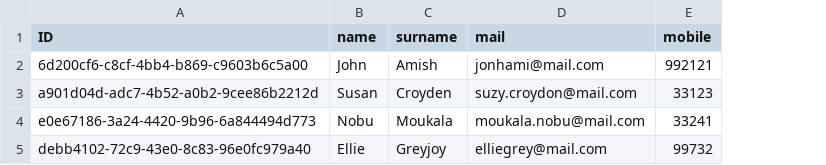
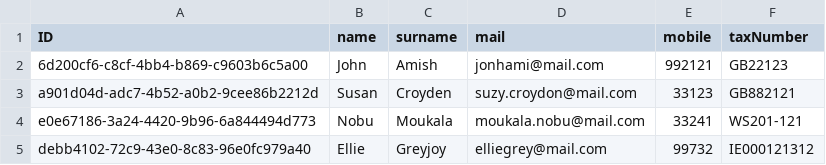
Before and after one commit to PeterChain/sap-cap-condo-mngmt, a CSV file: db/data/pt.condo.rent.Tenant.csv, drawn as a sheet; the diff names each change by its address in the sheet, - before the commit and + after, or states it on an @@ line.

Commit message:
Apps Rent and Tenant

```diff
--- a/db/data/pt.condo.rent.Tenant.csv
+++ b/db/data/pt.condo.rent.Tenant.csv
+column F (taxNumber), rows 2-5: GB22123 | GB882121 | WS201-121 | IE000121312
```
Also changed, not shown: db/data/pt.condo.rent.Rent.csv, 27 other files.
